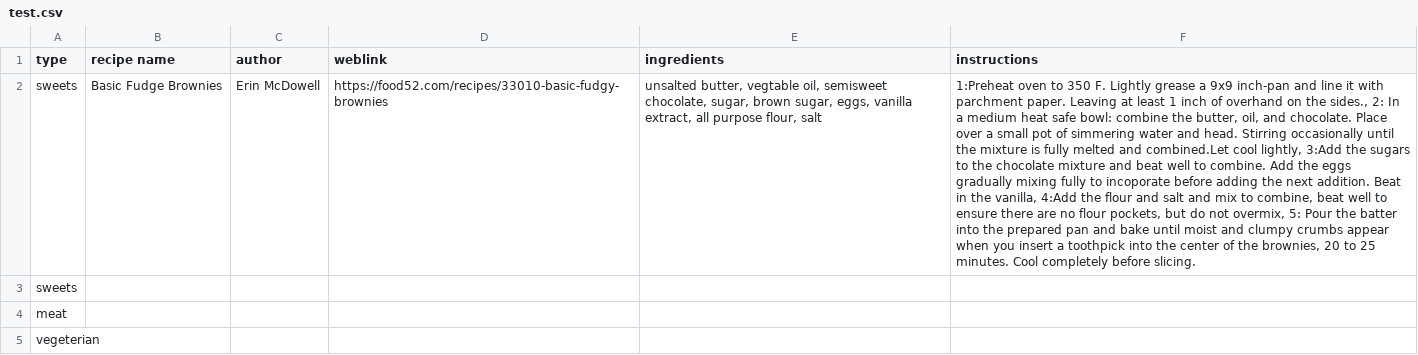
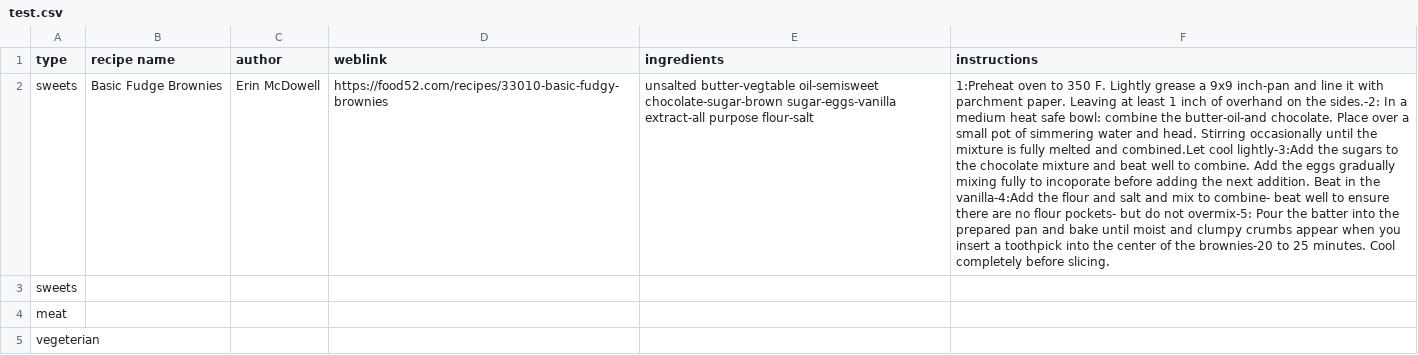
Before and after one commit to lauraa0055/cisc4900, a CSV file: data/test.csv, drawn as a sheet; the diff names each change by its address in the sheet, - before the commit and + after, or states it on an @@ line.

```diff
--- a/data/test.csv
+++ b/data/test.csv
-E2 (ingredients): unsalted butter, vegtable oil, semisweet chocolate, sugar, brown sugar, eggs, vanilla extract, all purpose flour, salt
+E2 (ingredients): unsalted butter-vegtable oil-semisweet chocolate-sugar-brown sugar-eggs-vanilla extract-all purpose flour-salt
-F2 (instructions): …on the sides., 2: In a medium heat safe bowl: combine the butter, oil, and chocolate. Place over a small pot of simmering water and head. Stirring occasionally until the mixture is fully melted and combined.Let cool lightly, 3:Add the sugars to the chocolate mixture and beat well to combine. Add the eggs gradually mixing fully to incoporate before adding the next addition. Beat in the vanilla, 4:Add the flour and salt and mix to combine, beat well to ensure there are no flour pockets, but do not overmix, 5: Pour the batter into the prepared pan and bake until moist and clumpy crumbs appear when you insert a toothpick into the center of the brownies, 20 to 25…
+F2 (instructions): …on the sides.-2: In a medium heat safe bowl: combine the butter-oil-and chocolate. Place over a small pot of simmering water and head. Stirring occasionally until the mixture is fully melted and combined.Let cool lightly-3:Add the sugars to the chocolate mixture and beat well to combine. Add the eggs gradually mixing fully to incoporate before adding the next addition. Beat in the vanilla-4:Add the flour and salt and mix to combine- beat well to ensure there are no flour pockets- but do not overmix-5: Pour the batter into the prepared pan and bake until moist and clumpy crumbs appear when you insert a toothpick into the center of the brownies-20 to 25…
```
Also changed, not shown: 1 other file.
